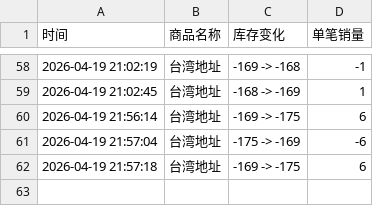
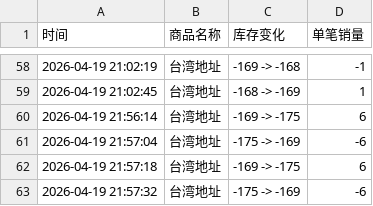
Before and after one commit to Juineii/hyunsang_km0419, a CSV file: HYUNSANG_PAN_MEET-UP.csv, drawn as a sheet; only a part is shown, gaps mark what is left out; the diff names each change by its address in the sheet, - before the commit and + after, or states it on an @@ line.

Commit message:
自动更新数据 2026-04-19 21:57:34

```diff
--- a/HYUNSANG_PAN_MEET-UP.csv
+++ b/HYUNSANG_PAN_MEET-UP.csv
+row 63: 2026-04-19 21:57:32 | 台湾地址 | -175 -> -169 | -6
```
